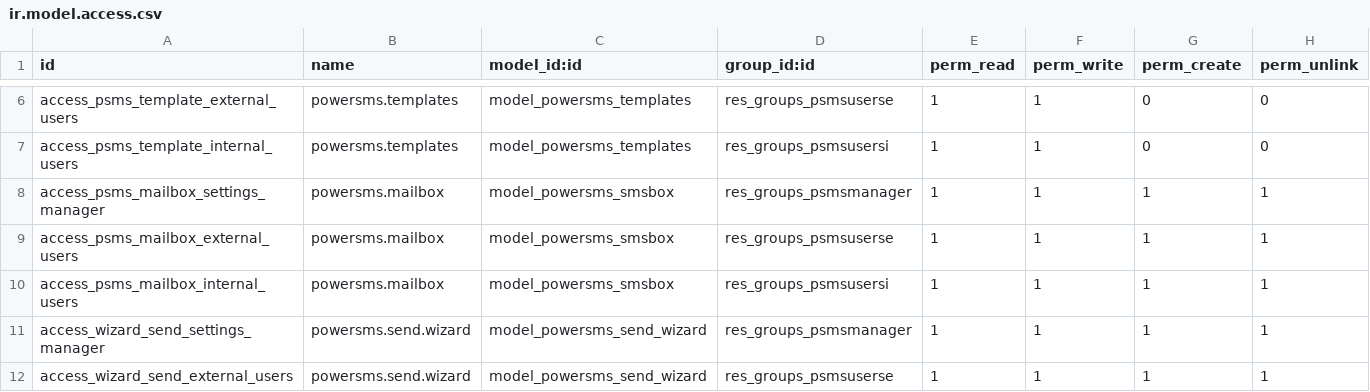
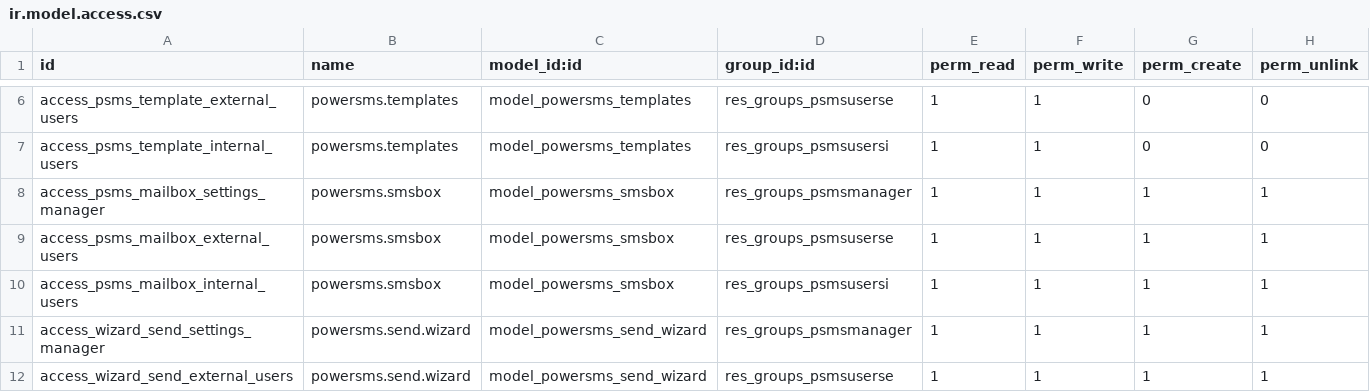
Before and after one commit to Som-Energia/openerp_som_addons, a CSV file: powersms/security/ir.model.access.csv, drawn as a sheet; only a part is shown, gaps mark what is left out.

Commit message:
Corregir models incorrectes

```diff
--- a/powersms/security/ir.model.access.csv
+++ b/powersms/security/ir.model.access.csv
@@ -7,5 +7,5 @@
 "access_psms_template_internal_users","powersms.templates","model_powersms_templates","res_groups_psmsusersi",1,1,0,0
-"access_psms_mailbox_settings_manager","powersms.mailbox","model_powersms_smsbox","res_groups_psmsmanager",1,1,1,1
-"access_psms_mailbox_external_users","powersms.mailbox","model_powersms_smsbox","res_groups_psmsuserse",1,1,1,1
-"access_psms_mailbox_internal_users","powersms.mailbox","model_powersms_smsbox","res_groups_psmsusersi",1,1,1,1
+"access_psms_mailbox_settings_manager","powersms.smsbox","model_powersms_smsbox","res_groups_psmsmanager",1,1,1,1
+"access_psms_mailbox_external_users","powersms.smsbox","model_powersms_smsbox","res_groups_psmsuserse",1,1,1,1
+"access_psms_mailbox_internal_users","powersms.smsbox","model_powersms_smsbox","res_groups_psmsusersi",1,1,1,1
 "access_wizard_send_settings_manager","powersms.send.wizard","model_powersms_send_wizard","res_groups_psmsmanager",1,1,1,1
```
Also changed, not shown: 1 other file.
